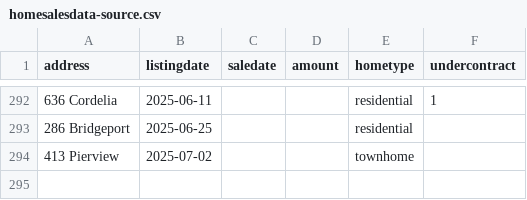
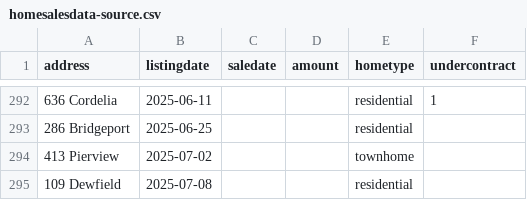
Before and after one commit to robhanssen/glenlake-homesales, a CSV file: sources/homesalesdata-source.csv, drawn as a sheet; only a part is shown, gaps mark what is left out; the diff names each change by its address in the sheet, - before the commit and + after, or states it on an @@ line.

Commit message:
new sales/listings

```diff
--- a/sources/homesalesdata-source.csv
+++ b/sources/homesalesdata-source.csv
+row 295: 109 Dewfield | 2025-07-08 |  |  | residential
```
